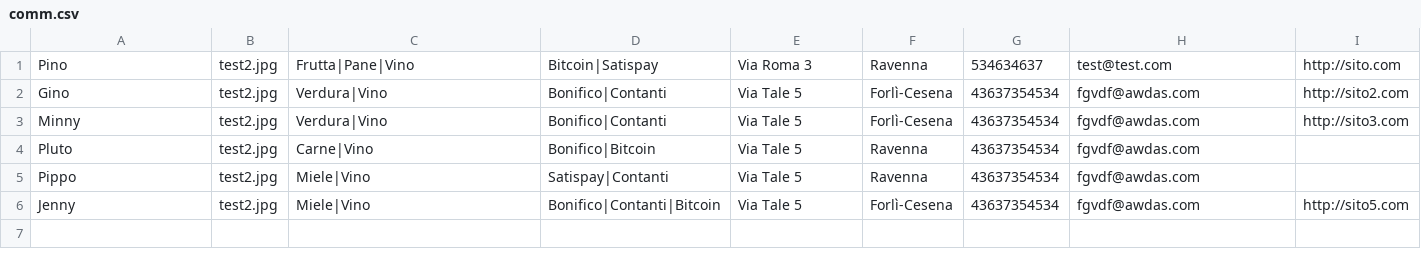
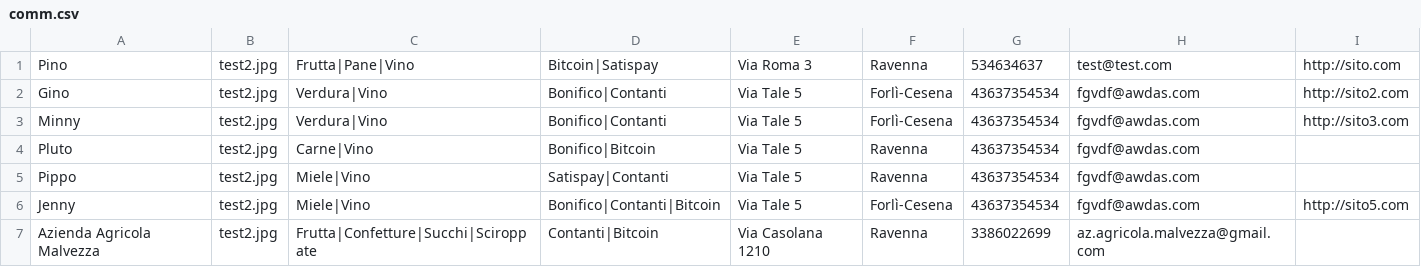
Before and after one commit to Rebus88/agromagna, a CSV file: comm.csv, drawn as a sheet; the diff names each change by its address in the sheet, - before the commit and + after, or states it on an @@ line.

Commit message:
Update comm.csv
Az.agricola Malvezza

```diff
--- a/comm.csv
+++ b/comm.csv
+row 7: Azienda Agricola Malvezza | test2.jpg | Frutta|Confetture|Succhi|Sciroppate | Contanti|Bitcoin | Via Casolana 1210 | Ravenna | 3386022699 | az.agricola.malvezza@gmail.com
```
